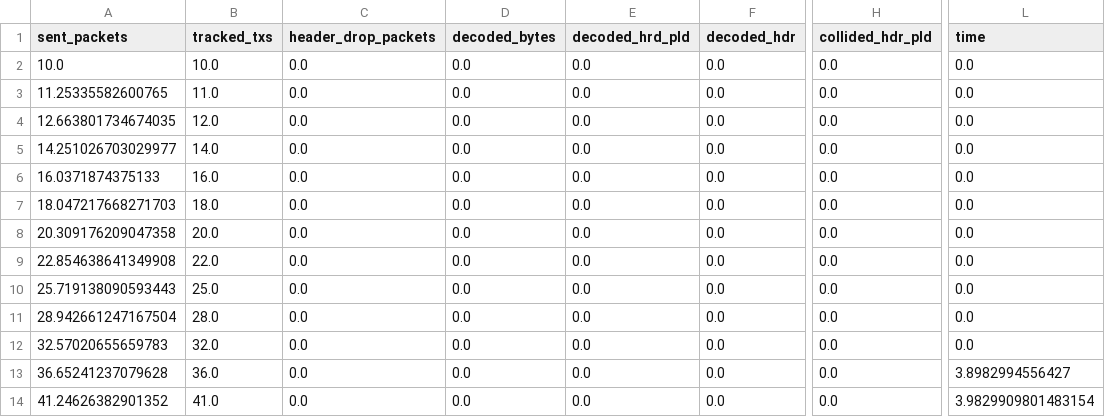
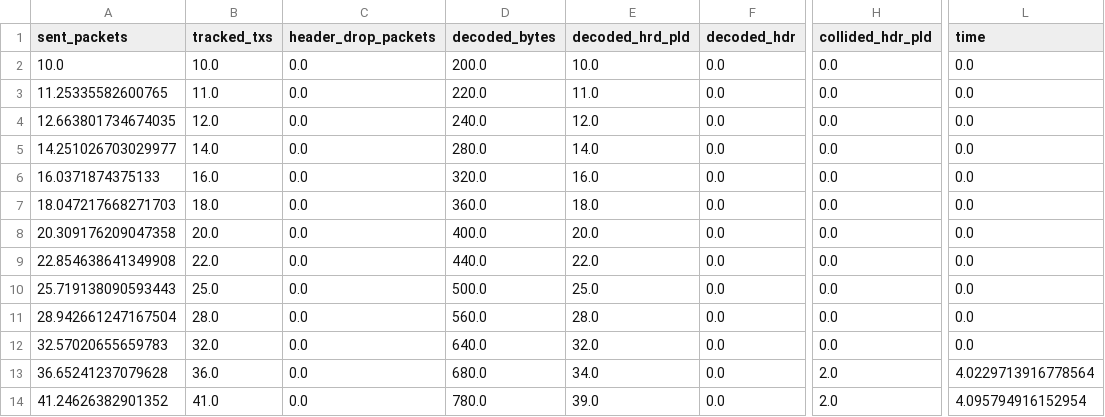
Before and after one commit to SatNaingTun/lr-fhss_LEO, a CSV file: headerResults/snt/1000_base.csv, drawn as a sheet; only a part is shown, gaps mark what is left out; the diff covers the shown part only; the diff names each change by its address in the sheet, - before the commit and + after, or states it on an @@ line.

```diff
--- a/headerResults/snt/1000_base.csv
+++ b/headerResults/snt/1000_base.csv
-D2 (decoded_bytes): 0.0
+D2 (decoded_bytes): 200.0
-E2 (decoded_hrd_pld): 0.0
+E2 (decoded_hrd_pld): 10.0
-D3 (decoded_bytes): 0.0
+D3 (decoded_bytes): 220.0
-E3 (decoded_hrd_pld): 0.0
+E3 (decoded_hrd_pld): 11.0
-D4 (decoded_bytes): 0.0
+D4 (decoded_bytes): 240.0
-E4 (decoded_hrd_pld): 0.0
+E4 (decoded_hrd_pld): 12.0
-D5 (decoded_bytes): 0.0
+D5 (decoded_bytes): 280.0
-E5 (decoded_hrd_pld): 0.0
+E5 (decoded_hrd_pld): 14.0
-D6 (decoded_bytes): 0.0
+D6 (decoded_bytes): 320.0
-E6 (decoded_hrd_pld): 0.0
+E6 (decoded_hrd_pld): 16.0
-D7 (decoded_bytes): 0.0
+D7 (decoded_bytes): 360.0
-E7 (decoded_hrd_pld): 0.0
+E7 (decoded_hrd_pld): 18.0
-D8 (decoded_bytes): 0.0
+D8 (decoded_bytes): 400.0
-E8 (decoded_hrd_pld): 0.0
+E8 (decoded_hrd_pld): 20.0
-D9 (decoded_bytes): 0.0
+D9 (decoded_bytes): 440.0
-E9 (decoded_hrd_pld): 0.0
+E9 (decoded_hrd_pld): 22.0
-D10 (decoded_bytes): 0.0
+D10 (decoded_bytes): 500.0
-E10 (decoded_hrd_pld): 0.0
+E10 (decoded_hrd_pld): 25.0
-D11 (decoded_bytes): 0.0
+D11 (decoded_bytes): 560.0
-E11 (decoded_hrd_pld): 0.0
+E11 (decoded_hrd_pld): 28.0
-D12 (decoded_bytes): 0.0
+D12 (decoded_bytes): 640.0
-E12 (decoded_hrd_pld): 0.0
+E12 (decoded_hrd_pld): 32.0
-D13 (decoded_bytes): 0.0
+D13 (decoded_bytes): 680.0
-E13 (decoded_hrd_pld): 0.0
+E13 (decoded_hrd_pld): 34.0
-H13:H14 (collided_hdr_pld): 0.0
+H13:H14 (collided_hdr_pld): 2.0
-L13 (time): 3.8982994556427
+L13 (time): 4.0229713916778564
-D14 (decoded_bytes): 0.0
+D14 (decoded_bytes): 780.0
-E14 (decoded_hrd_pld): 0.0
+E14 (decoded_hrd_pld): 39.0
-L14 (time): 3.9829909801483154
+L14 (time): 4.095794916152954
```
Also changed, not shown: 136 edited cells elsewhere in this file, headerResults/snt/1000_early.csv, headerResults/snt/100_base.csv, 9 other files.
